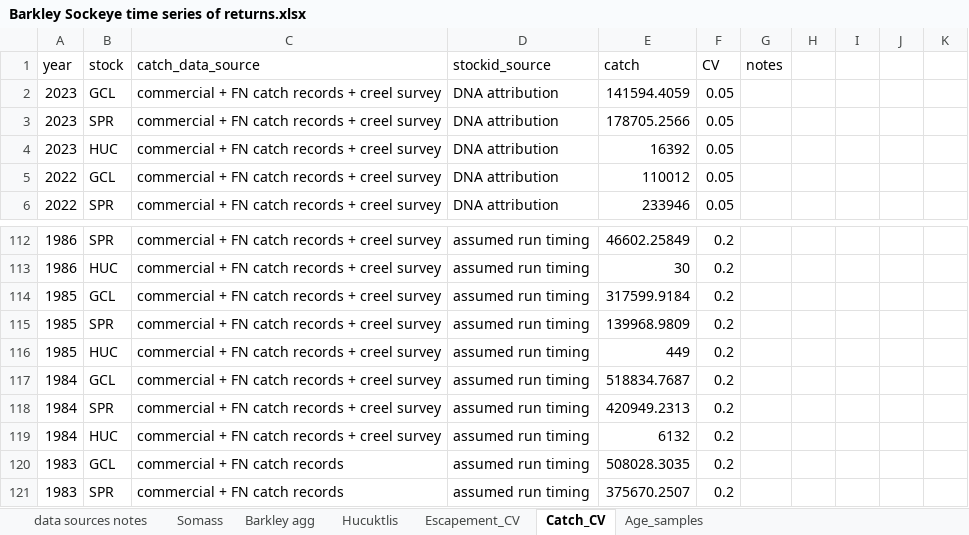
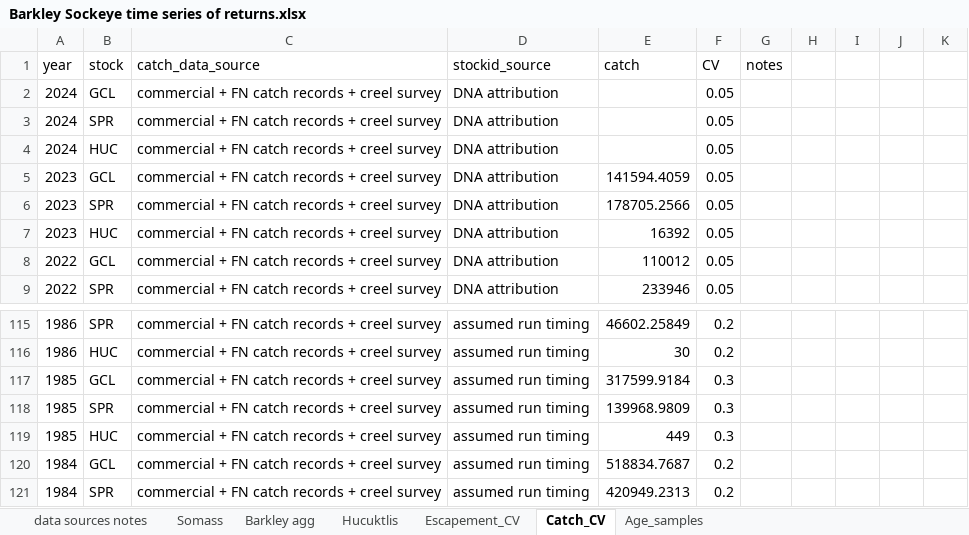
Before and after one commit to SCA-stock-assess/Barkley-Sk-CSAS, an Excel workbook: 1. data/Barkley Sockeye time series of returns.xlsx, sheet Catch_CV, drawn as a sheet; only a part is shown, gaps mark what is left out; the shorter side is filled out with more unchanged rows; values as stored, in another font and other column widths than the file's, no borders; table styles not drawn; addresses are those after the commit; the diff names each change by its address in the sheet, - before the commit and + after, or states it on an @@ line.

```diff
--- a/1. data/Barkley Sockeye time series of returns.xlsx (sheet Catch_CV)
+++ b/1. data/Barkley Sockeye time series of returns.xlsx (sheet Catch_CV)
+row 2: 2024 | GCL | commercial + FN catch records + creel survey | DNA attribution |  | 0.05
+row 3: 2024 | SPR | commercial + FN catch records + creel survey | DNA attribution |  | 0.05
+row 4: 2024 | HUC | commercial + FN catch records + creel survey | DNA attribution |  | 0.05
-F117:F119 (CV): 0.2
+F117:F119 (CV): 0.3
```
Also changed, not shown: sheet Escapement_CV, sheet Hucuktlis, formulas that keep their value.
